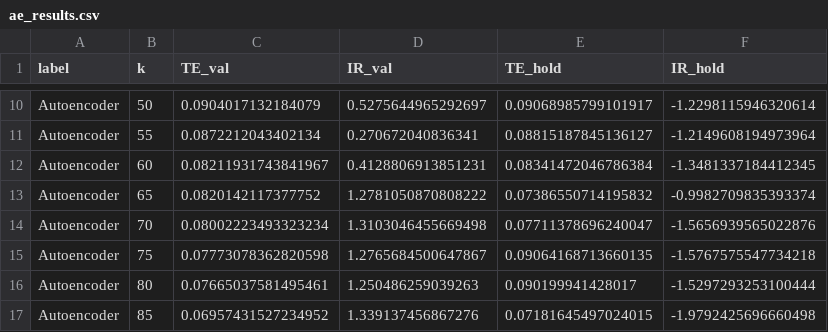
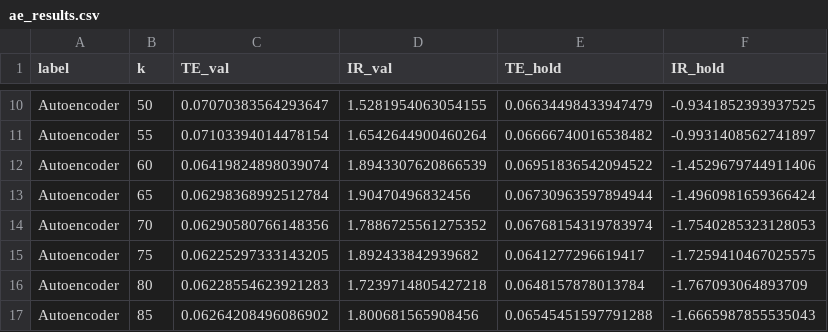
Before and after one commit to usnaveen/DA6701-Data-Science-and-AI-in-Finance, a CSV file: Assignment4/data/ae_results.csv, drawn as a sheet; only a part is shown, gaps mark what is left out; the diff covers the shown part only; the diff names each change by its address in the sheet, - before the commit and + after, or states it on an @@ line.

```diff
--- a/Assignment4/data/ae_results.csv
+++ b/Assignment4/data/ae_results.csv
-C10 (TE_val): 0.0904017132184079
+C10 (TE_val): 0.07070383564293647
-D10 (IR_val): 0.5275644965292697
+D10 (IR_val): 1.5281954063054155
-E10 (TE_hold): 0.09068985799101917
+E10 (TE_hold): 0.06634498433947479
-F10 (IR_hold): -1.2298115946320614
+F10 (IR_hold): -0.9341852393937525
-C11 (TE_val): 0.0872212043402134
+C11 (TE_val): 0.07103394014478154
-D11 (IR_val): 0.270672040836341
+D11 (IR_val): 1.6542644900460264
-E11 (TE_hold): 0.08815187845136127
+E11 (TE_hold): 0.06666740016538482
-F11 (IR_hold): -1.2149608194973964
+F11 (IR_hold): -0.9931408562741897
-C12 (TE_val): 0.08211931743841967
+C12 (TE_val): 0.06419824898039074
-D12 (IR_val): 0.4128806913851231
+D12 (IR_val): 1.8943307620866539
-E12 (TE_hold): 0.08341472046786384
+E12 (TE_hold): 0.06951836542094522
-F12 (IR_hold): -1.3481337184412345
+F12 (IR_hold): -1.4529679744911406
-C13 (TE_val): 0.0820142117377752
+C13 (TE_val): 0.06298368992512784
-D13 (IR_val): 1.2781050870808222
+D13 (IR_val): 1.90470496832456
-E13 (TE_hold): 0.07386550714195832
+E13 (TE_hold): 0.06730963597894944
-F13 (IR_hold): -0.9982709835393374
+F13 (IR_hold): -1.4960981659366424
-C14 (TE_val): 0.08002223493323234
+C14 (TE_val): 0.06290580766148356
-D14 (IR_val): 1.3103046455669498
+D14 (IR_val): 1.7886725561275352
-E14 (TE_hold): 0.07711378696240047
+E14 (TE_hold): 0.06768154319783974
-F14 (IR_hold): -1.5656939565022876
+F14 (IR_hold): -1.7540285323128053
-C15 (TE_val): 0.07773078362820598
+C15 (TE_val): 0.06225297333143205
-D15 (IR_val): 1.2765684500647867
+D15 (IR_val): 1.892433842939682
-E15 (TE_hold): 0.09064168713660135
+E15 (TE_hold): 0.0641277296619417
-F15 (IR_hold): -1.5767575547734218
+F15 (IR_hold): -1.7259410467025575
-C16 (TE_val): 0.07665037581495461
+C16 (TE_val): 0.06228554623921283
-D16 (IR_val): 1.250486259039263
+D16 (IR_val): 1.7239714805427218
-E16 (TE_hold): 0.090199941428017
+E16 (TE_hold): 0.0648157878013784
-F16 (IR_hold): -1.5297293253100444
+F16 (IR_hold): -1.767093064893709
-C17 (TE_val): 0.06957431527234952
+C17 (TE_val): 0.06264208496086902
-D17 (IR_val): 1.339137456867276
+D17 (IR_val): 1.800681565908456
-E17 (TE_hold): 0.07181645497024015
+E17 (TE_hold): 0.06545451597791288
-F17 (IR_hold): -1.9792425696660498
+F17 (IR_hold): -1.6665987855535043
```
Also changed, not shown: 44 edited cells elsewhere in this file, Assignment4/data/lasso_results.csv, 29 other files.
